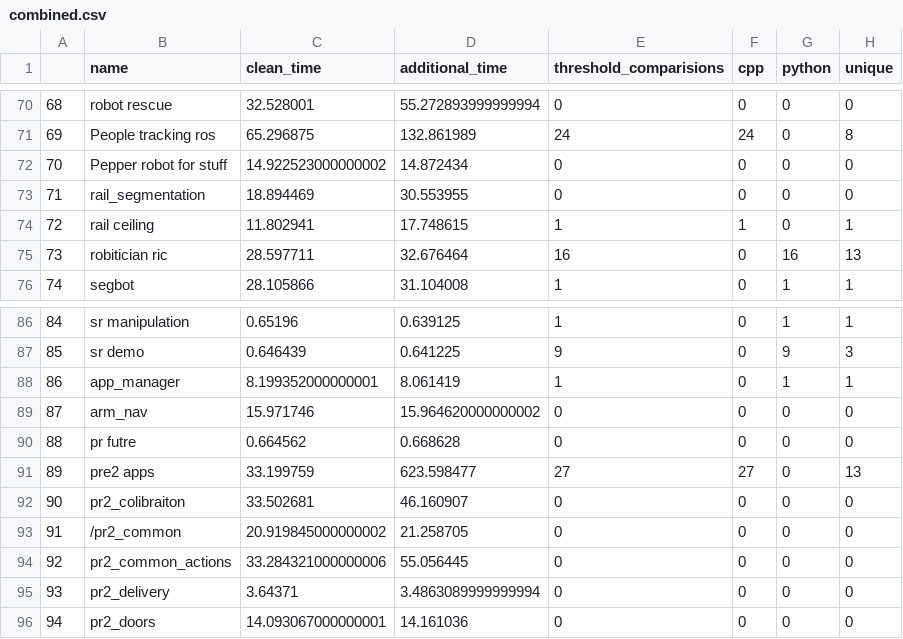
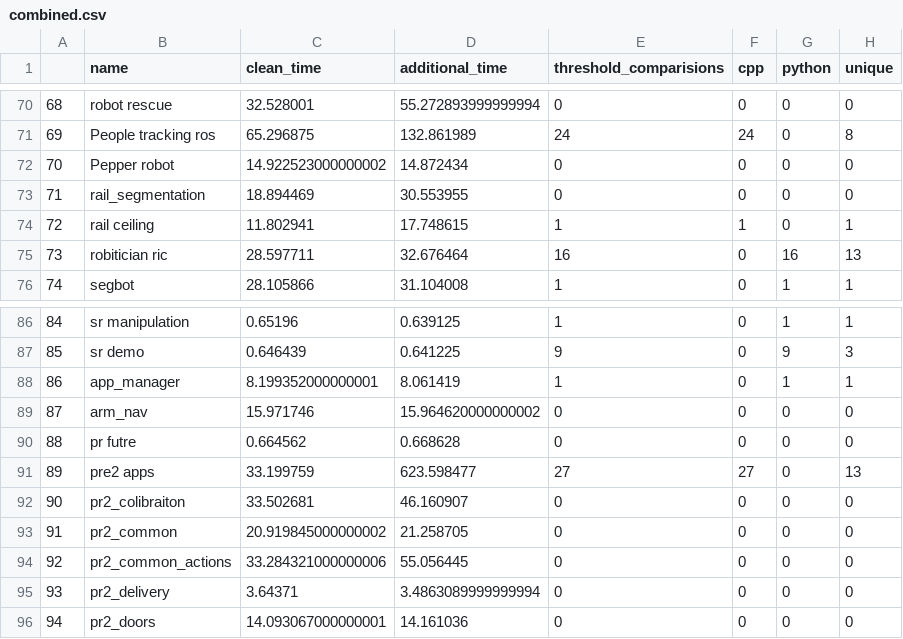
Before and after one commit to aktaylor08/thresholdanalysis, a CSV file: tools/combined.csv, drawn as a sheet; only a part is shown, gaps mark what is left out; the diff names each change by its address in the sheet, - before the commit and + after, or states it on an @@ line.

Commit message:
Individual threshold script.

```diff
--- a/tools/combined.csv
+++ b/tools/combined.csv
-B72 (name): Pepper robot for stuff
+B72 (name): Pepper robot
-B93 (name): /pr2_common
+B93 (name): pr2_common
```
Also changed, not shown: 1 other file.
